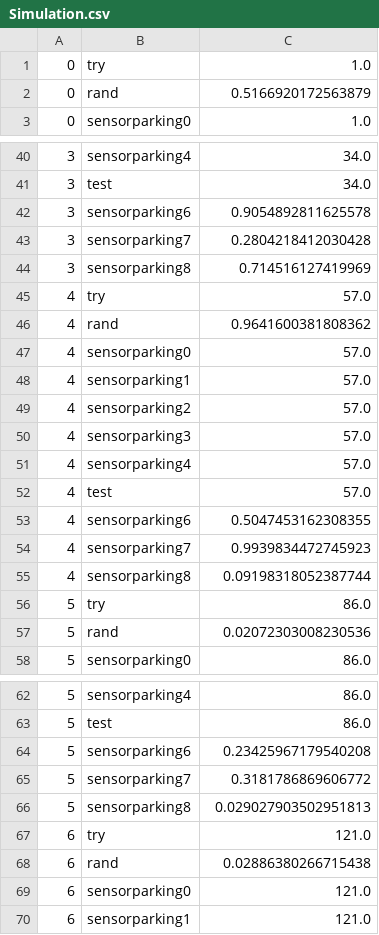
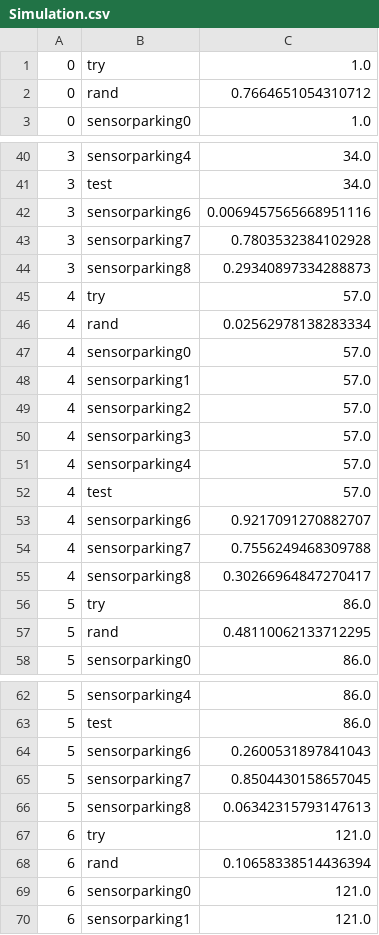
Before and after one commit to ThisNeko/dslSensorSimulator, a CSV file: result/Simulation.csv, drawn as a sheet; only a part is shown, gaps mark what is left out; the diff covers the shown part only.

```diff
--- a/result/Simulation.csv
+++ b/result/Simulation.csv
@@ -1,3 +1,3 @@
 0,try,1.0
-0,rand,0.5166920172563879
+0,rand,0.7664651054310712
 0,sensorparking0,1.0
@@ -41,7 +41,7 @@
 3,test,34.0
-3,sensorparking6,0.9054892811625578
-3,sensorparking7,0.2804218412030428
-3,sensorparking8,0.714516127419969
+3,sensorparking6,0.0069457565668951116
+3,sensorparking7,0.7803532384102928
+3,sensorparking8,0.29340897334288873
 4,try,57.0
-4,rand,0.9641600381808362
+4,rand,0.02562978138283334
 4,sensorparking0,57.0
@@ -52,7 +52,7 @@
 4,test,57.0
-4,sensorparking6,0.5047453162308355
-4,sensorparking7,0.9939834472745923
-4,sensorparking8,0.09198318052387744
+4,sensorparking6,0.9217091270882707
+4,sensorparking7,0.7556249468309788
+4,sensorparking8,0.30266964847270417
 5,try,86.0
-5,rand,0.02072303008230536
+5,rand,0.48110062133712295
 5,sensorparking0,86.0
@@ -63,7 +63,7 @@
 5,test,86.0
-5,sensorparking6,0.23425967179540208
-5,sensorparking7,0.3181786869606772
-5,sensorparking8,0.029027903502951813
+5,sensorparking6,0.2600531897841043
+5,sensorparking7,0.8504430158657045
+5,sensorparking8,0.06342315793147613
 6,try,121.0
-6,rand,0.02886380266715438
+6,rand,0.10658338514436394
 6,sensorparking0,121.0
```
Also changed, not shown: 27 edited cells elsewhere in this file, 3 other files.
